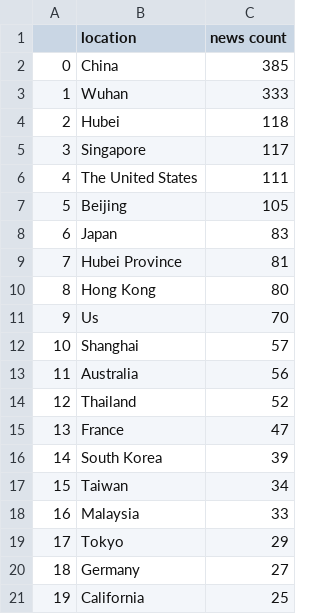
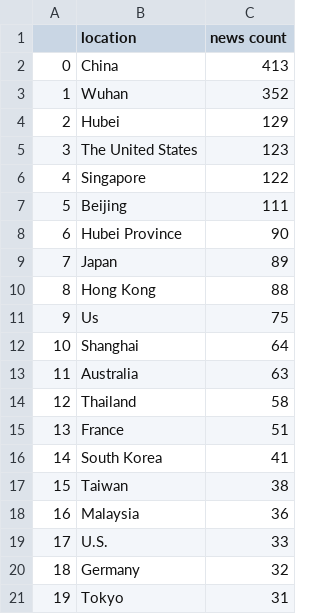
Before and after one commit to msyazwan/news_coronavirus_json, a CSV file: location.csv, drawn as a sheet.

```diff
--- a/location.csv
+++ b/location.csv
@@ -1,21 +1,21 @@
 ,location,news count
-0,China,385
-1,Wuhan,333
-2,Hubei,118
-3,Singapore,117
-4,The United States,111
-5,Beijing,105
-6,Japan,83
-7,Hubei Province,81
-8,Hong Kong,80
-9,Us,70
-10,Shanghai,57
-11,Australia,56
-12,Thailand,52
-13,France,47
-14,South Korea,39
-15,Taiwan,34
-16,Malaysia,33
-17,Tokyo,29
-18,Germany,27
-19,California,25
+0,China,413
+1,Wuhan,352
+2,Hubei,129
+3,The United States,123
+4,Singapore,122
+5,Beijing,111
+6,Hubei Province,90
+7,Japan,89
+8,Hong Kong,88
+9,Us,75
+10,Shanghai,64
+11,Australia,63
+12,Thailand,58
+13,France,51
+14,South Korea,41
+15,Taiwan,38
+16,Malaysia,36
+17,U.S.,33
+18,Germany,32
+19,Tokyo,31
```
Also changed, not shown: date.csv, 1 other file.
